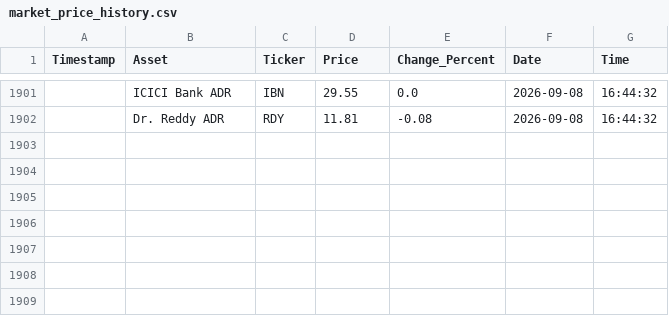
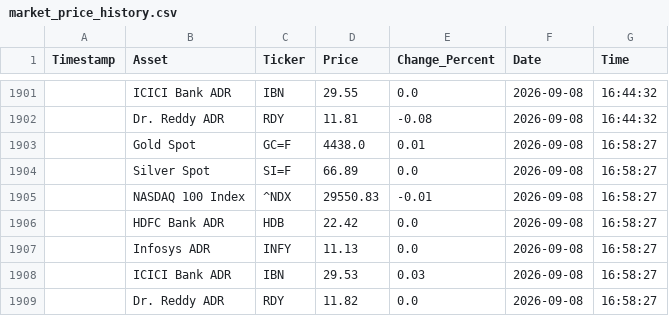
Before and after one commit to bubi001/etf-automated-tracker, a CSV file: market_price_history.csv, drawn as a sheet; only a part is shown, gaps mark what is left out; the diff names each change by its address in the sheet, - before the commit and + after, or states it on an @@ line.

```diff
--- a/market_price_history.csv
+++ b/market_price_history.csv
+row 1903:  | Gold Spot | GC=F | 4438.0 | 0.01 | 2026-09-08 | 16:58:27
+row 1904:  | Silver Spot | SI=F | 66.89 | 0.0 | 2026-09-08 | 16:58:27
+row 1905:  | NASDAQ 100 Index | ^NDX | 29550.83 | -0.01 | 2026-09-08 | 16:58:27
+row 1906:  | HDFC Bank ADR | HDB | 22.42 | 0.0 | 2026-09-08 | 16:58:27
+row 1907:  | Infosys ADR | INFY | 11.13 | 0.0 | 2026-09-08 | 16:58:27
+row 1908:  | ICICI Bank ADR | IBN | 29.53 | 0.03 | 2026-09-08 | 16:58:27
+row 1909:  | Dr. Reddy ADR | RDY | 11.82 | 0.0 | 2026-09-08 | 16:58:27
```
